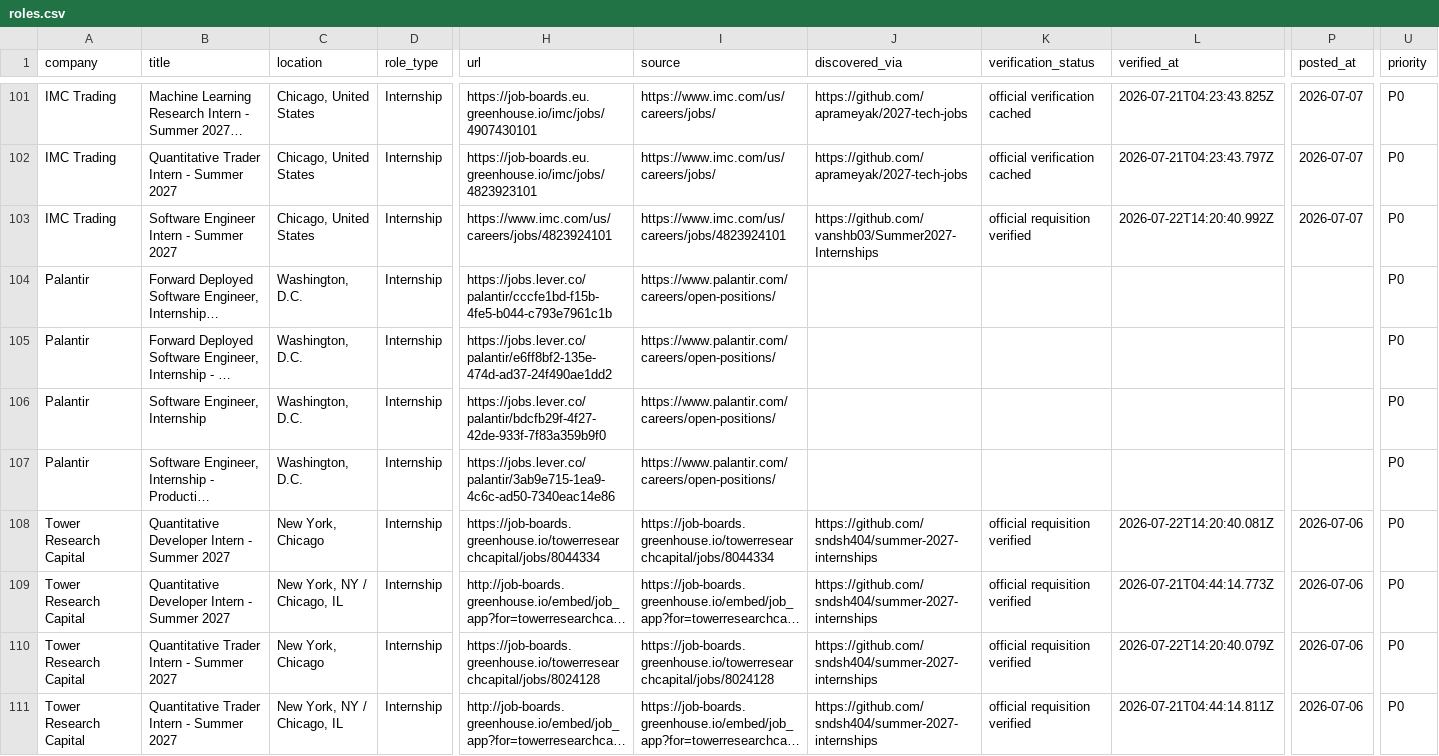
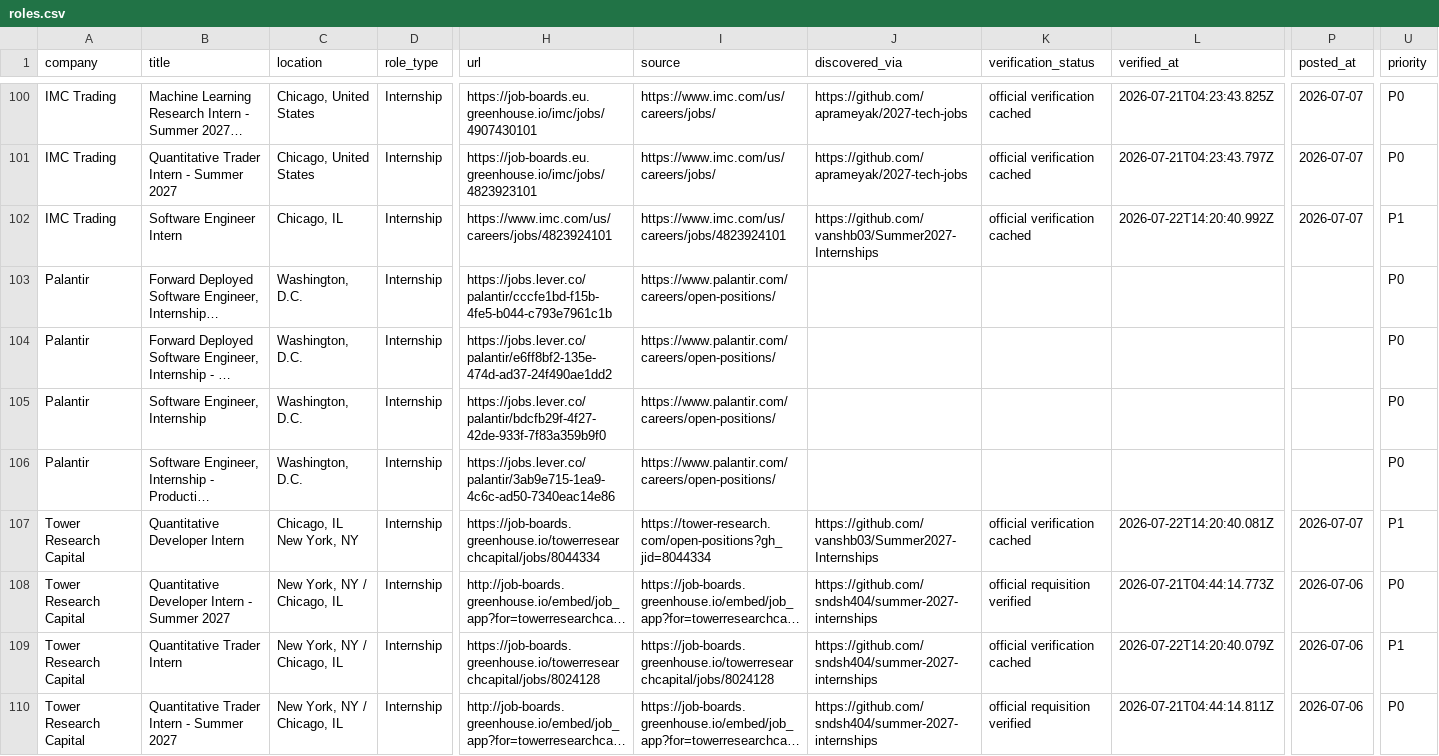
Before and after one commit to WonOfAKind/New-Grad-And-Internships-2027, a CSV file: data/roles.csv, drawn as a sheet; only a part is shown, gaps mark what is left out; long unchanged cells end in …; addresses are those after the commit; the diff covers the shown part only; the diff names each change by its address in the sheet, - before the commit and + after, or states it on an @@ line.

```diff
--- a/data/roles.csv
+++ b/data/roles.csv
-B102 (title): Software Engineer Intern - Summer 2027
+B102 (title): Software Engineer Intern
-C102 (location): Chicago, United States
+C102 (location): Chicago, IL
-K102 (verification_status): official requisition verified
+K102 (verification_status): official verification cached
-U102 (priority): P0
+U102 (priority): P1
-B107 (title): Quantitative Developer Intern - Summer 2027
+B107 (title): Quantitative Developer Intern
-C107 (location): New York, Chicago
+C107 (location): Chicago, IL New York, NY
-I107 (source): https://job-boards.greenhouse.io/towerresearchcapital/jobs/8044334
+I107 (source): https://tower-research.com/open-positions?gh_jid=8044334
-J107 (discovered_via): https://github.com/sndsh404/summer-2027-internships
+J107 (discovered_via): https://github.com/vanshb03/Summer2027-Internships
-K107 (verification_status): official requisition verified
+K107 (verification_status): official verification cached
-P107 (posted_at): 2026-07-06
+P107 (posted_at): 2026-07-07
-U107 (priority): P0
+U107 (priority): P1
-B109 (title): Quantitative Trader Intern - Summer 2027
+B109 (title): Quantitative Trader Intern
-C109 (location): New York, Chicago
+C109 (location): New York, NY / Chicago, IL
-K109 (verification_status): official requisition verified
+K109 (verification_status): official verification cached
-U109 (priority): P0
+U109 (priority): P1
```
Also changed, not shown: 2 added rows, 3 removed rows and 90 edited cells elsewhere in this file, 7 other files.
